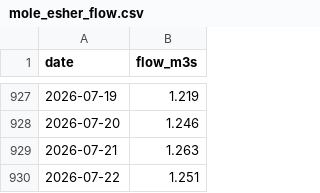
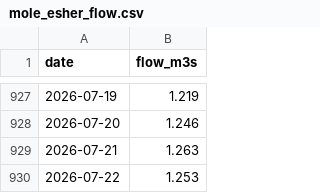
Before and after one commit to Walton-Viking-Scouts/thameswatch-model, a CSV file: data/mole_esher_flow.csv, drawn as a sheet; only a part is shown, gaps mark what is left out.

```diff
--- a/data/mole_esher_flow.csv
+++ b/data/mole_esher_flow.csv
@@ -929,2 +929,2 @@ date,flow_m3s
 2026-07-21,1.263
-2026-07-22,1.251
+2026-07-22,1.253
```
Also changed, not shown: data/thames_reading_flow.csv, data/thames_staines_flow.csv, 5 other files.
